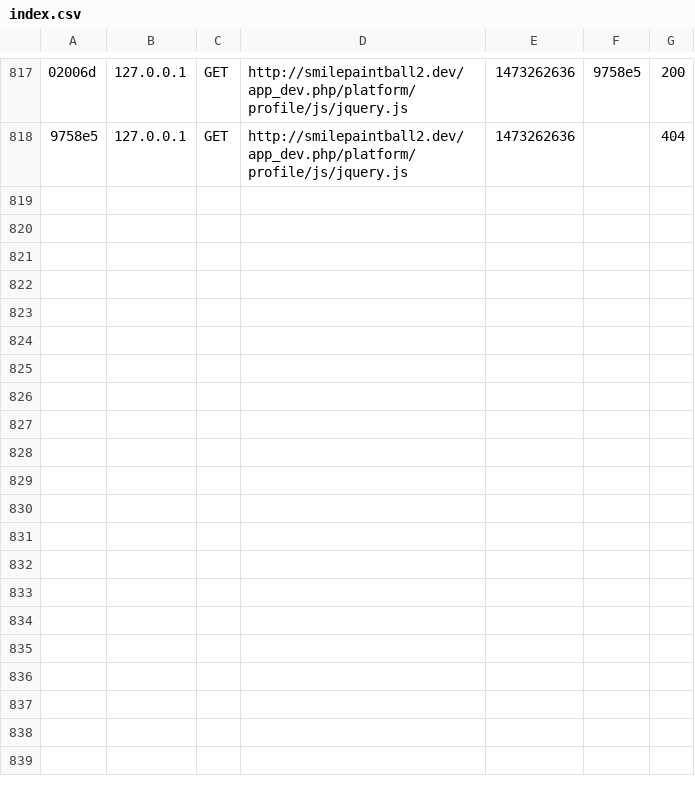
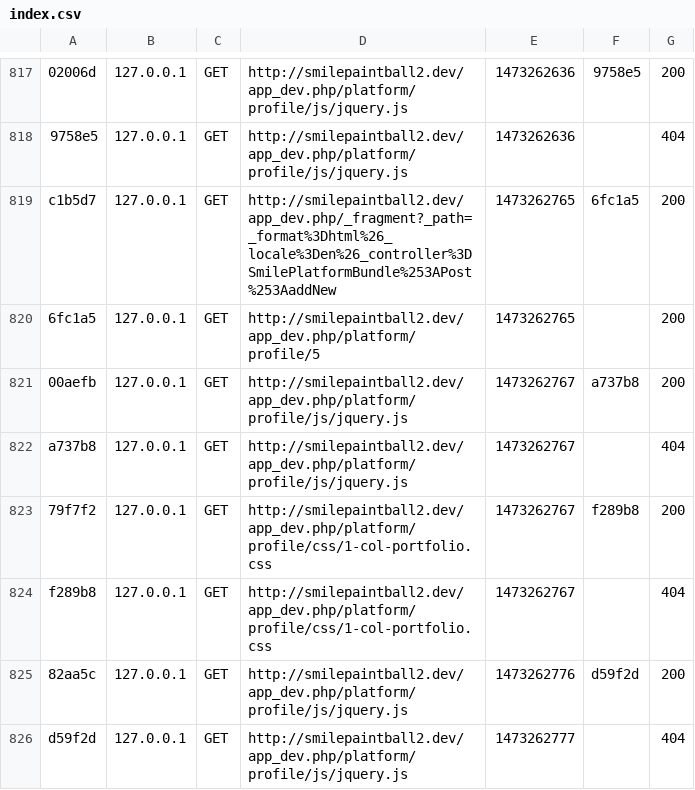
Before and after one commit to sewelseb/smilePaintballNetwork2, a CSV file: SmilePaintballNetwork/var/cache/dev/profiler/index.csv, drawn as a sheet; only a part is shown, gaps mark what is left out; the diff names each change by its address in the sheet, - before the commit and + after, or states it on an @@ line.

Commit message:
génération de la photo de profils

```diff
--- a/SmilePaintballNetwork/var/cache/dev/profiler/index.csv
+++ b/SmilePaintballNetwork/var/cache/dev/profiler/index.csv
+row 819: c1b5d7 | 127.0.0.1 | GET | http://smilepaintball2.dev/app_dev.php/_fragment?_path=_format%3Dhtml%26_locale%3Den%26_controller%3DSmilePlatformBundle%253APost%253AaddNew | 1473262765 | 6fc1a5 | 200
+row 820: 6fc1a5 | 127.0.0.1 | GET | http://smilepaintball2.dev/app_dev.php/platform/profile/5 | 1473262765 |  | 200
+row 821: 00aefb | 127.0.0.1 | GET | http://smilepaintball2.dev/app_dev.php/platform/profile/js/jquery.js | 1473262767 | a737b8 | 200
+row 822: a737b8 | 127.0.0.1 | GET | http://smilepaintball2.dev/app_dev.php/platform/profile/js/jquery.js | 1473262767 |  | 404
+row 823: 79f7f2 | 127.0.0.1 | GET | http://smilepaintball2.dev/app_dev.php/platform/profile/css/1-col-portfolio.css | 1473262767 | f289b8 | 200
+row 824: f289b8 | 127.0.0.1 | GET | http://smilepaintball2.dev/app_dev.php/platform/profile/css/1-col-portfolio.css | 1473262767 |  | 404
+row 825: 82aa5c | 127.0.0.1 | GET | http://smilepaintball2.dev/app_dev.php/platform/profile/js/jquery.js | 1473262776 | d59f2d | 200
+row 826: d59f2d | 127.0.0.1 | GET | http://smilepaintball2.dev/app_dev.php/platform/profile/js/jquery.js | 1473262777 |  | 404
```
Also changed, not shown: 15 other files.
